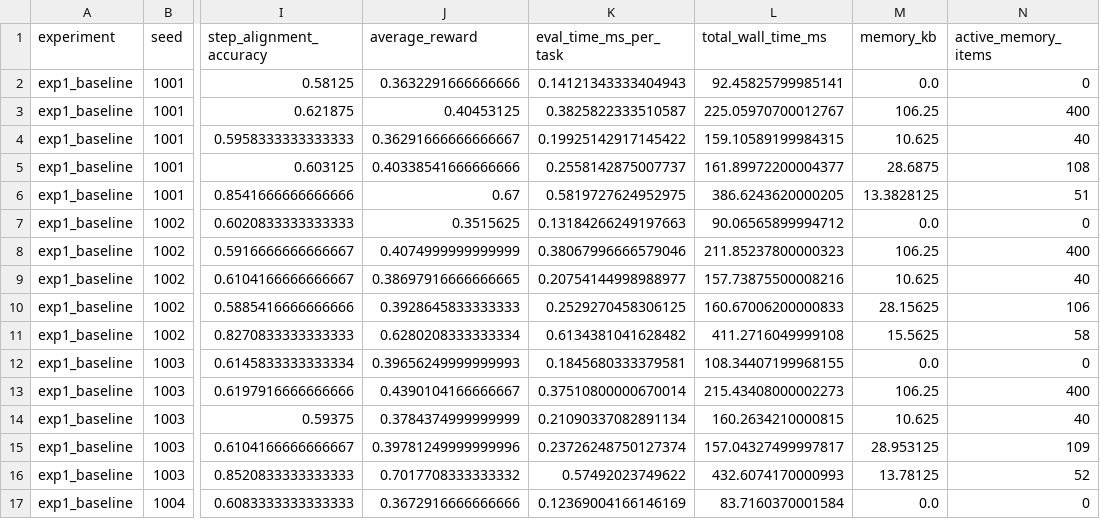
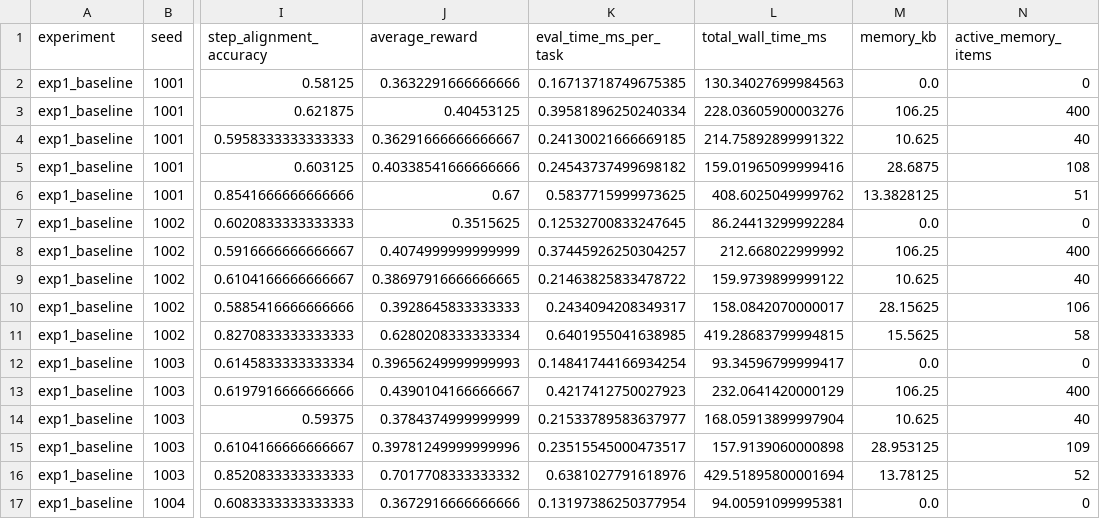
Before and after one commit to Devparth7-coder/Research-paper2, a CSV file: experiments/raw/exp1_baseline_raw_seeds.csv, drawn as a sheet; only a part is shown, gaps mark what is left out; the diff covers the shown part only; the diff names each change by its address in the sheet, - before the commit and + after, or states it on an @@ line.

```diff
--- a/experiments/raw/exp1_baseline_raw_seeds.csv
+++ b/experiments/raw/exp1_baseline_raw_seeds.csv
-K2 (eval_time_ms_per_task): 0.14121343333404943
+K2 (eval_time_ms_per_task): 0.16713718749675385
-L2 (total_wall_time_ms): 92.45825799985141
+L2 (total_wall_time_ms): 130.34027699984563
-K3 (eval_time_ms_per_task): 0.3825822333510587
+K3 (eval_time_ms_per_task): 0.39581896250240334
-L3 (total_wall_time_ms): 225.05970700012767
+L3 (total_wall_time_ms): 228.03605900003276
-K4 (eval_time_ms_per_task): 0.19925142917145422
+K4 (eval_time_ms_per_task): 0.24130021666669185
-L4 (total_wall_time_ms): 159.10589199984315
+L4 (total_wall_time_ms): 214.75892899991322
-K5 (eval_time_ms_per_task): 0.2558142875007737
+K5 (eval_time_ms_per_task): 0.24543737499698182
-L5 (total_wall_time_ms): 161.89972200004377
+L5 (total_wall_time_ms): 159.01965099999416
-K6 (eval_time_ms_per_task): 0.5819727624952975
+K6 (eval_time_ms_per_task): 0.5837715999973625
-L6 (total_wall_time_ms): 386.6243620000205
+L6 (total_wall_time_ms): 408.6025049999762
-K7 (eval_time_ms_per_task): 0.13184266249197663
+K7 (eval_time_ms_per_task): 0.12532700833247645
-L7 (total_wall_time_ms): 90.06565899994712
+L7 (total_wall_time_ms): 86.24413299992284
-K8 (eval_time_ms_per_task): 0.38067996666579046
+K8 (eval_time_ms_per_task): 0.37445926250304257
-L8 (total_wall_time_ms): 211.85237800000323
+L8 (total_wall_time_ms): 212.668022999992
-K9 (eval_time_ms_per_task): 0.20754144998988977
+K9 (eval_time_ms_per_task): 0.21463825833478722
-L9 (total_wall_time_ms): 157.73875500008216
+L9 (total_wall_time_ms): 159.9739899999122
-K10 (eval_time_ms_per_task): 0.2529270458306125
+K10 (eval_time_ms_per_task): 0.2434094208349317
-L10 (total_wall_time_ms): 160.67006200000833
+L10 (total_wall_time_ms): 158.0842070000017
-K11 (eval_time_ms_per_task): 0.6134381041628482
+K11 (eval_time_ms_per_task): 0.6401955041638985
-L11 (total_wall_time_ms): 411.2716049999108
+L11 (total_wall_time_ms): 419.28683799994815
-K12 (eval_time_ms_per_task): 0.1845680333379581
+K12 (eval_time_ms_per_task): 0.14841744166934254
-L12 (total_wall_time_ms): 108.34407199968155
+L12 (total_wall_time_ms): 93.34596799999417
-K13 (eval_time_ms_per_task): 0.37510800000670014
+K13 (eval_time_ms_per_task): 0.4217412750027923
-L13 (total_wall_time_ms): 215.43408000002273
+L13 (total_wall_time_ms): 232.0641420000129
-K14 (eval_time_ms_per_task): 0.21090337082891134
+K14 (eval_time_ms_per_task): 0.21533789583637977
-L14 (total_wall_time_ms): 160.2634210000815
+L14 (total_wall_time_ms): 168.05913899997904
-K15 (eval_time_ms_per_task): 0.23726248750127374
+K15 (eval_time_ms_per_task): 0.23515545000473517
-L15 (total_wall_time_ms): 157.04327499997817
+L15 (total_wall_time_ms): 157.9139060000898
-K16 (eval_time_ms_per_task): 0.57492023749622
+K16 (eval_time_ms_per_task): 0.6381027791618976
-L16 (total_wall_time_ms): 432.6074170000993
+L16 (total_wall_time_ms): 429.51895800001694
-K17 (eval_time_ms_per_task): 0.12369004166146169
+K17 (eval_time_ms_per_task): 0.13197386250377954
-L17 (total_wall_time_ms): 83.7160370001584
+L17 (total_wall_time_ms): 94.00591099995381
```
Also changed, not shown: 168 edited cells elsewhere in this file, experiments/processed/exp1_baseline_summary.csv, experiments/processed/exp6_efficiency_summary.csv, 56 other files.
